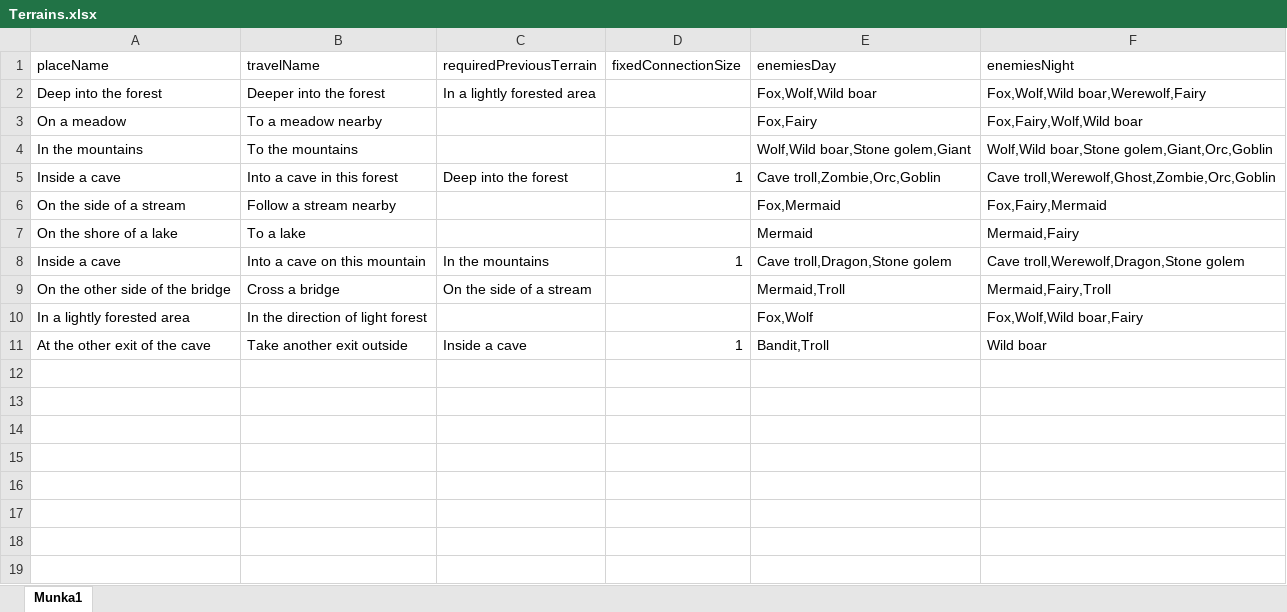
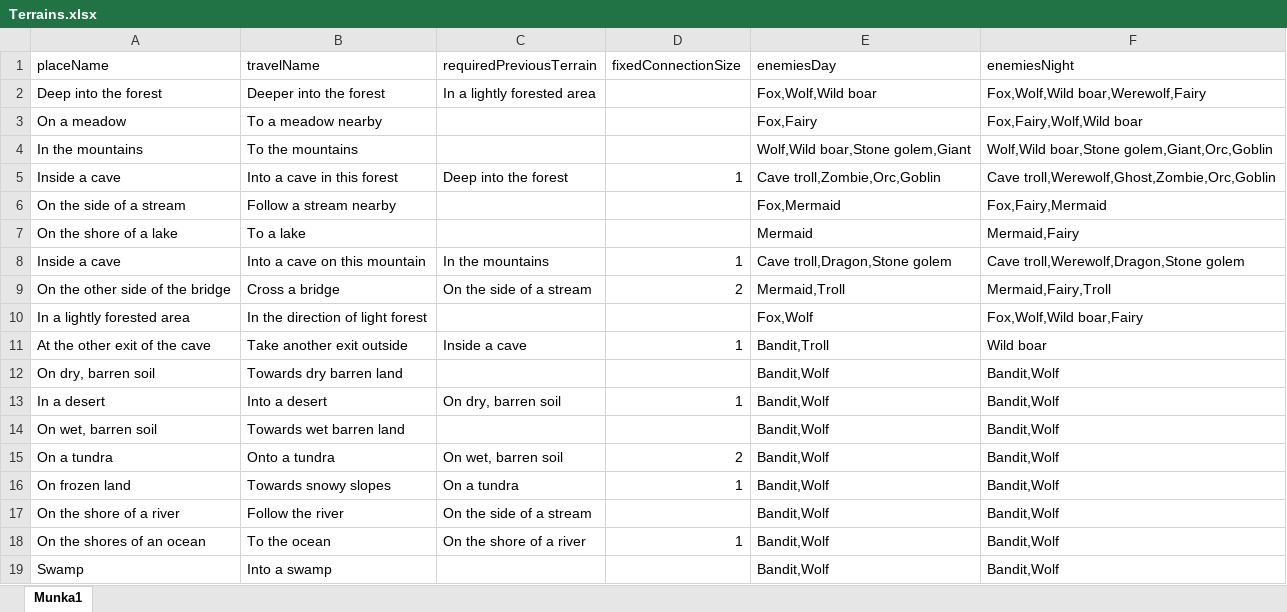
Before and after one commit to Worrador/TextBasedRPG, an Excel workbook: OpenWorld/Resources/Terrains.xlsx, sheet Munka1, drawn as a sheet; values as stored, in another font and other column widths than the file's, no borders; the diff names each change by its address in the sheet, - before the commit and + after, or states it on an @@ line.

```diff
--- a/OpenWorld/Resources/Terrains.xlsx (sheet Munka1)
+++ b/OpenWorld/Resources/Terrains.xlsx (sheet Munka1)
-D9 (fixedConnectionSize): (empty)
+D9 (fixedConnectionSize): 2
+row 12: On dry, barren soil | Towards dry barren land |  |  | Bandit,Wolf | Bandit,Wolf
+row 13: In a desert | Into a desert | On dry, barren soil | 1 | Bandit,Wolf | Bandit,Wolf
+row 14: On wet, barren soil | Towards wet barren land |  |  | Bandit,Wolf | Bandit,Wolf
+row 15: On a tundra | Onto a tundra | On wet, barren soil | 2 | Bandit,Wolf | Bandit,Wolf
+row 16: On frozen land | Towards snowy slopes | On a tundra | 1 | Bandit,Wolf | Bandit,Wolf
+row 17: On the shore of a river | Follow the river | On the side of a stream |  | Bandit,Wolf | Bandit,Wolf
+row 18: On the shores of an ocean | To the ocean | On the shore of a river | 1 | Bandit,Wolf | Bandit,Wolf
+row 19: Swamp | Into a swamp |  |  | Bandit,Wolf | Bandit,Wolf
```
Also changed, not shown: 7 other files.
